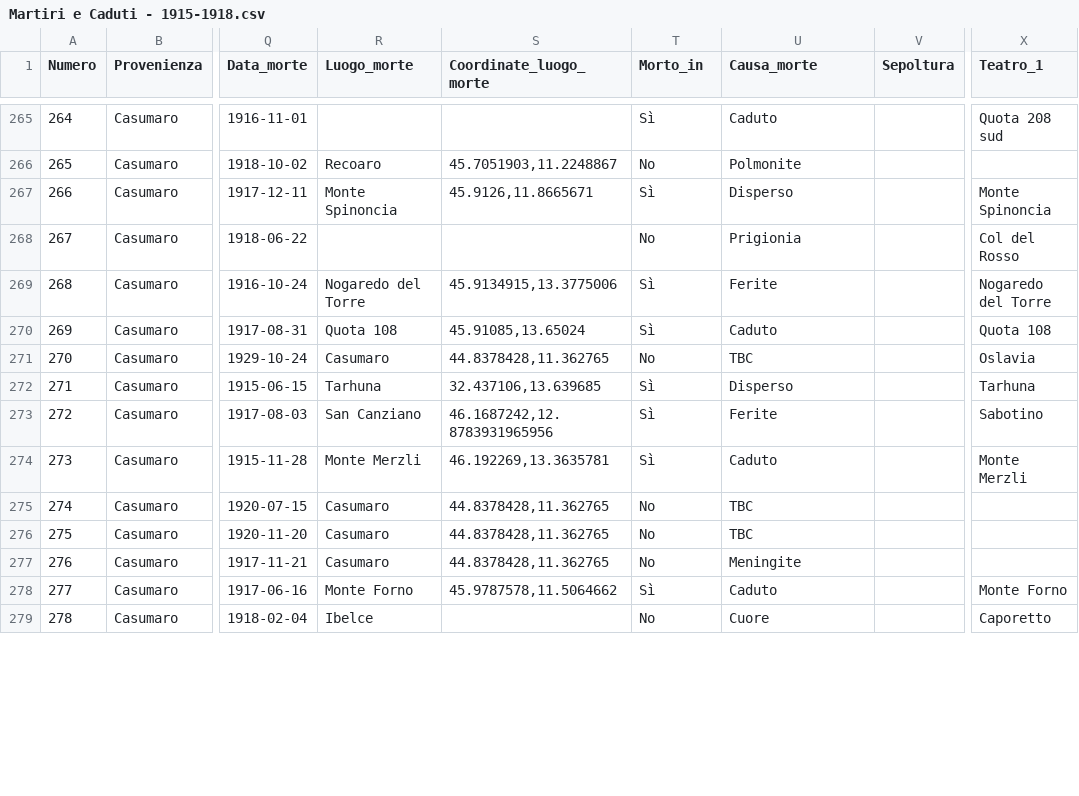
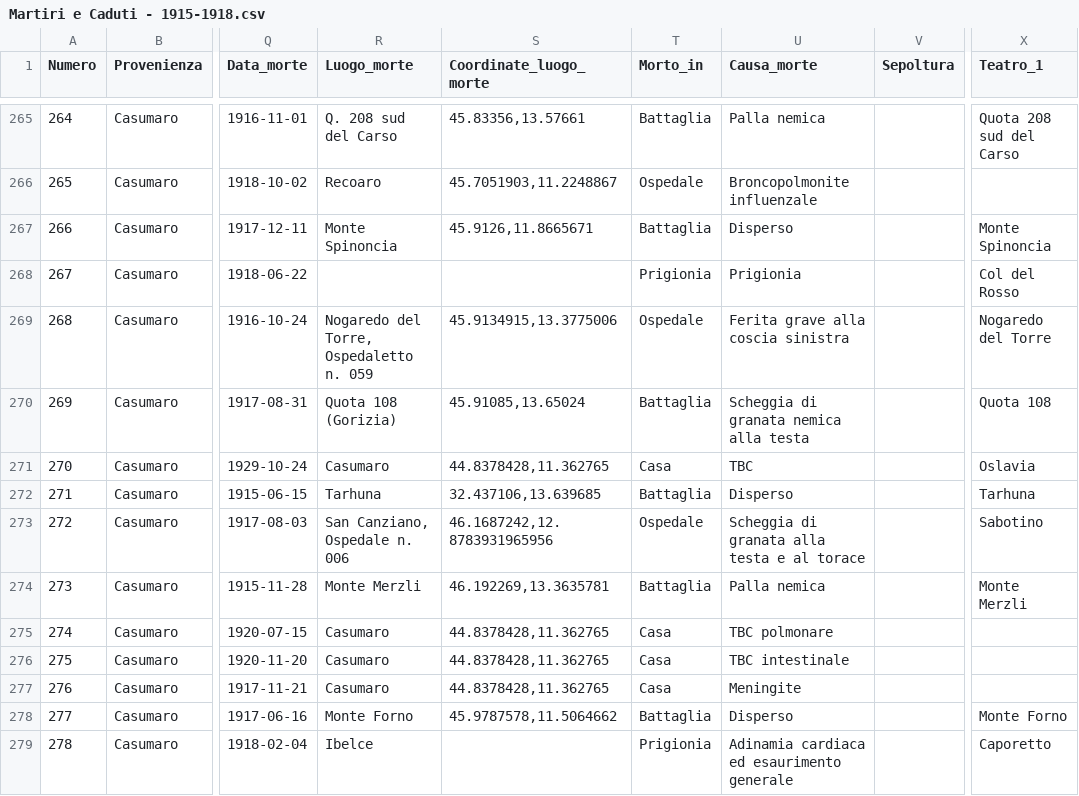
Before and after one commit to mfortini/caduticentesigrandeguerra, a CSV file: _data/Martiri e Caduti - 1915-1918.csv, drawn as a sheet; only a part is shown, gaps mark what is left out; the diff covers the shown part only; the diff names each change by its address in the sheet, - before the commit and + after, or states it on an @@ line.

```diff
--- a/_data/Martiri e Caduti - 1915-1918.csv
+++ b/_data/Martiri e Caduti - 1915-1918.csv
-R265 (Luogo_morte): (empty)
+R265 (Luogo_morte): Q. 208 sud del Carso
-S265 (Coordinate_luogo_morte): (empty)
+S265 (Coordinate_luogo_morte): 45.83356,13.57661
-T265 (Morto_in): Sì
+T265 (Morto_in): Battaglia
-U265 (Causa_morte): Caduto
+U265 (Causa_morte): Palla nemica
-X265 (Teatro_1): Quota 208 sud
+X265 (Teatro_1): Quota 208 sud del Carso
-T266 (Morto_in): No
+T266 (Morto_in): Ospedale
-U266 (Causa_morte): Polmonite
+U266 (Causa_morte): Broncopolmonite influenzale
-T267 (Morto_in): Sì
+T267 (Morto_in): Battaglia
-T268 (Morto_in): No
+T268 (Morto_in): Prigionia
-R269 (Luogo_morte): Nogaredo del Torre
+R269 (Luogo_morte): Nogaredo del Torre, Ospedaletto n. 059
-T269 (Morto_in): Sì
+T269 (Morto_in): Ospedale
-U269 (Causa_morte): Ferite
+U269 (Causa_morte): Ferita grave alla coscia sinistra
-R270 (Luogo_morte): Quota 108
+R270 (Luogo_morte): Quota 108 (Gorizia)
-T270 (Morto_in): Sì
+T270 (Morto_in): Battaglia
-U270 (Causa_morte): Caduto
+U270 (Causa_morte): Scheggia di granata nemica alla testa
-T271 (Morto_in): No
+T271 (Morto_in): Casa
-T272 (Morto_in): Sì
+T272 (Morto_in): Battaglia
-R273 (Luogo_morte): San Canziano
+R273 (Luogo_morte): San Canziano, Ospedale n. 006
-T273 (Morto_in): Sì
+T273 (Morto_in): Ospedale
-U273 (Causa_morte): Ferite
+U273 (Causa_morte): Scheggia di granata alla testa e al torace
-T274 (Morto_in): Sì
+T274 (Morto_in): Battaglia
-U274 (Causa_morte): Caduto
+U274 (Causa_morte): Palla nemica
-T275:T277 (Morto_in): No
+T275:T277 (Morto_in): Casa
-U275 (Causa_morte): TBC
+U275 (Causa_morte): TBC polmonare
-U276 (Causa_morte): TBC
+U276 (Causa_morte): TBC intestinale
-T278 (Morto_in): Sì
+T278 (Morto_in): Battaglia
-U278 (Causa_morte): Caduto
+U278 (Causa_morte): Disperso
-T279 (Morto_in): No
+T279 (Morto_in): Prigionia
-U279 (Causa_morte): Cuore
+U279 (Causa_morte): Adinamia cardiaca ed esaurimento generale
```
Also changed, not shown: 57 edited cells elsewhere in this file, 2 other files.
